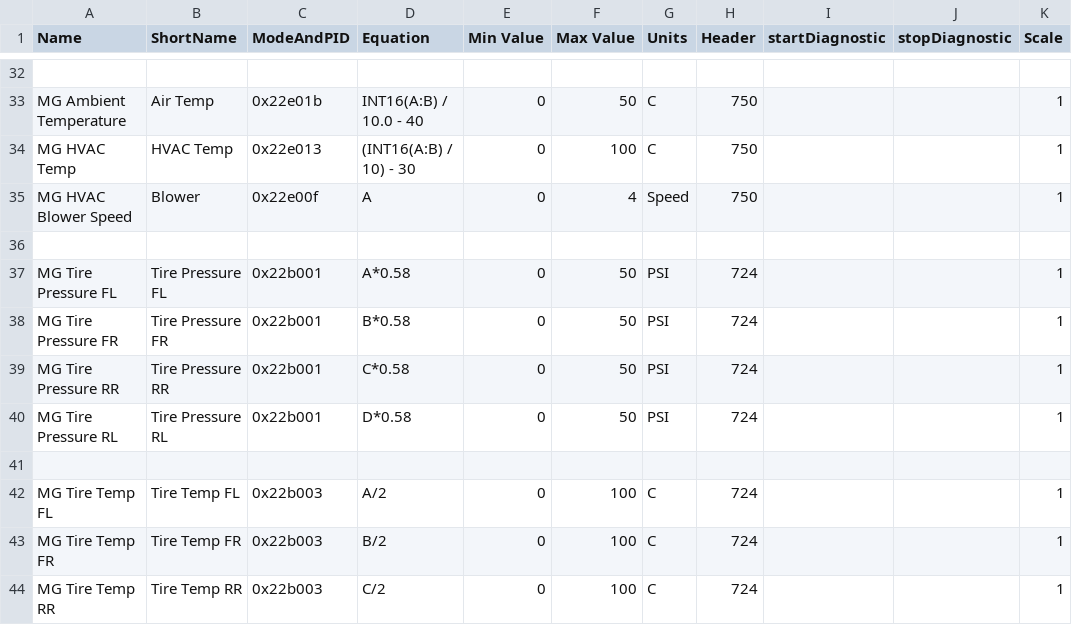
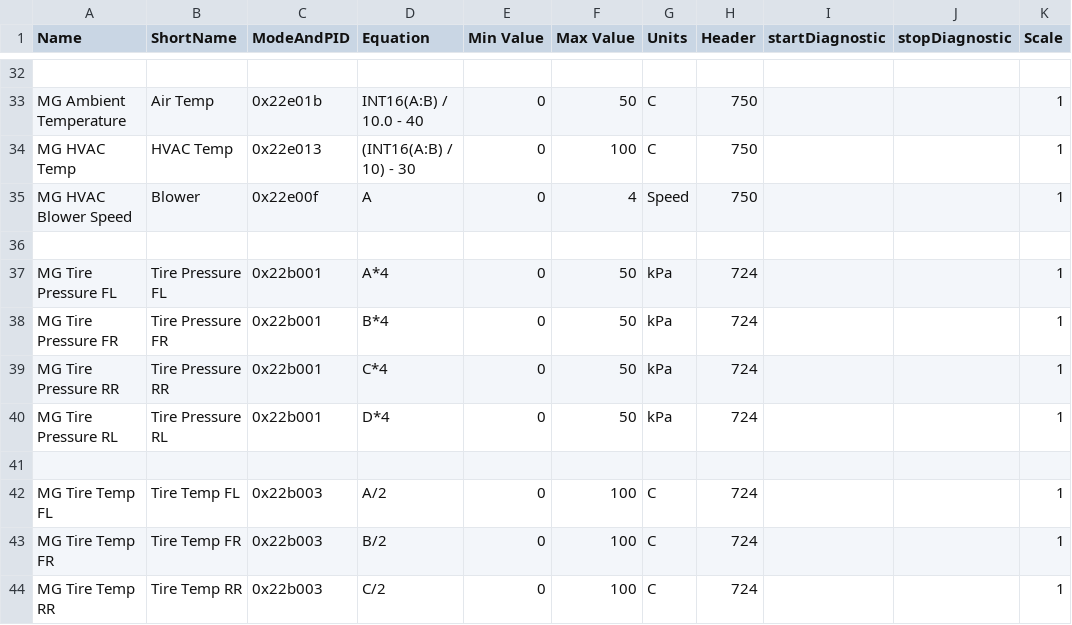
Before and after one commit to peternixon/MG-EV-OBD-PID, a CSV file: extendedpids/MG ZS EV.csv, drawn as a sheet; only a part is shown, gaps mark what is left out.

Commit message:
Update MG ZS EV.csv

```diff
--- a/extendedpids/MG ZS EV.csv
+++ b/extendedpids/MG ZS EV.csv
@@ -36,6 +36,6 @@
 
-"MG Tire Pressure FL","Tire Pressure FL","0x22b001","A*0.58",0,50,"PSI","724","","",1
-"MG Tire Pressure FR","Tire Pressure FR","0x22b001","B*0.58",0,50,"PSI","724","","",1
-"MG Tire Pressure RR","Tire Pressure RR","0x22b001","C*0.58",0,50,"PSI","724","","",1
-"MG Tire Pressure RL","Tire Pressure RL","0x22b001","D*0.58",0,50,"PSI","724","","",1
+"MG Tire Pressure FL","Tire Pressure FL","0x22b001","A*4",0,50,"kPa","724","","",1
+"MG Tire Pressure FR","Tire Pressure FR","0x22b001","B*4",0,50,"kPa","724","","",1
+"MG Tire Pressure RR","Tire Pressure RR","0x22b001","C*4",0,50,"kPa","724","","",1
+"MG Tire Pressure RL","Tire Pressure RL","0x22b001","D*4",0,50,"kPa","724","","",1
 
```
